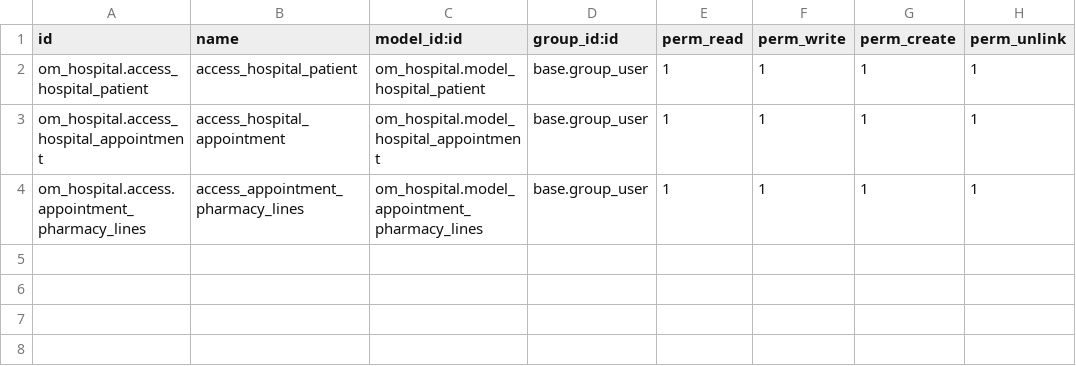
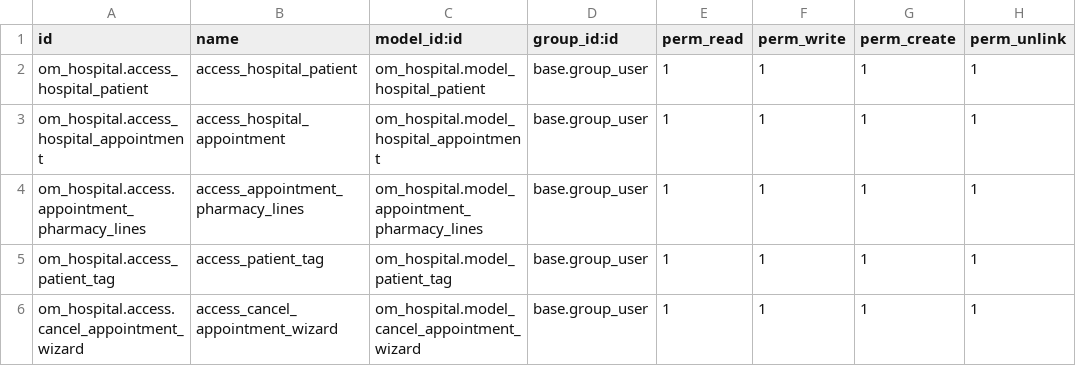
Before and after one commit to nickrally/odoo-tutorial, a CSV file: addons/om_hospital/security/ir.model.access.csv, drawn as a sheet; the diff names each change by its address in the sheet, - before the commit and + after, or states it on an @@ line.

```diff
--- a/addons/om_hospital/security/ir.model.access.csv
+++ b/addons/om_hospital/security/ir.model.access.csv
+row 5: om_hospital.access_patient_tag | access_patient_tag | om_hospital.model_patient_tag | base.group_user | 1 | 1 | 1 | 1
+row 6: om_hospital.access.cancel_appointment_wizard | access_cancel_appointment_wizard | om_hospital.model_cancel_appointment_wizard | base.group_user | 1 | 1 | 1 | 1
```
Also changed, not shown: 16 other files.
